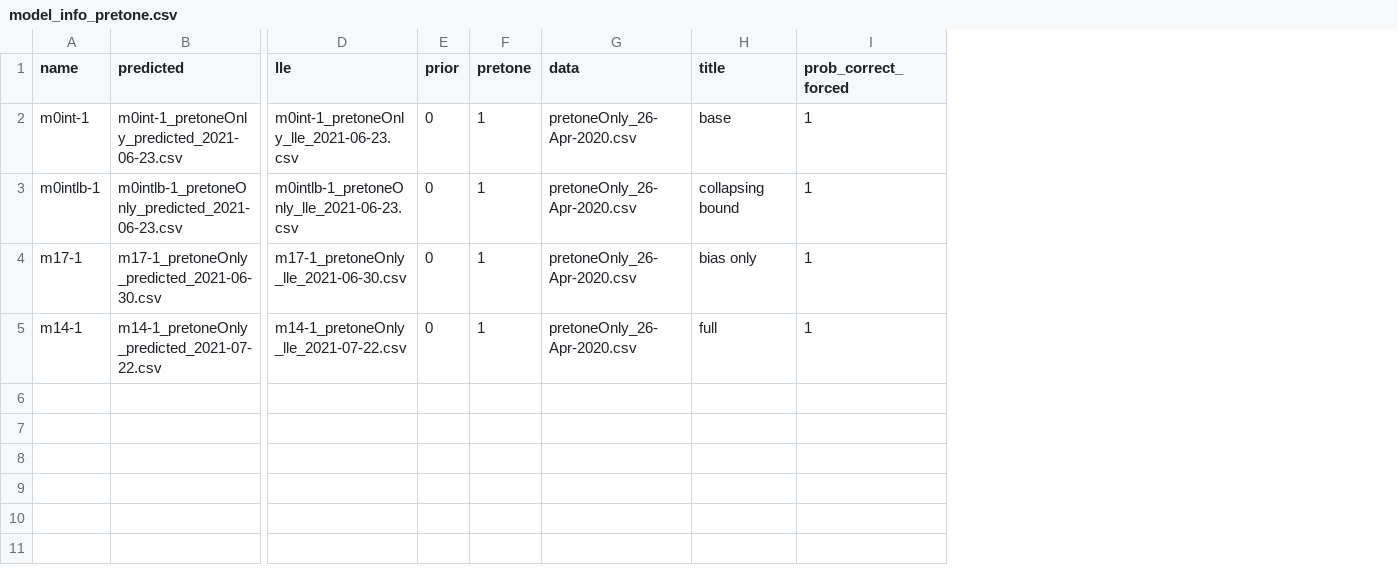
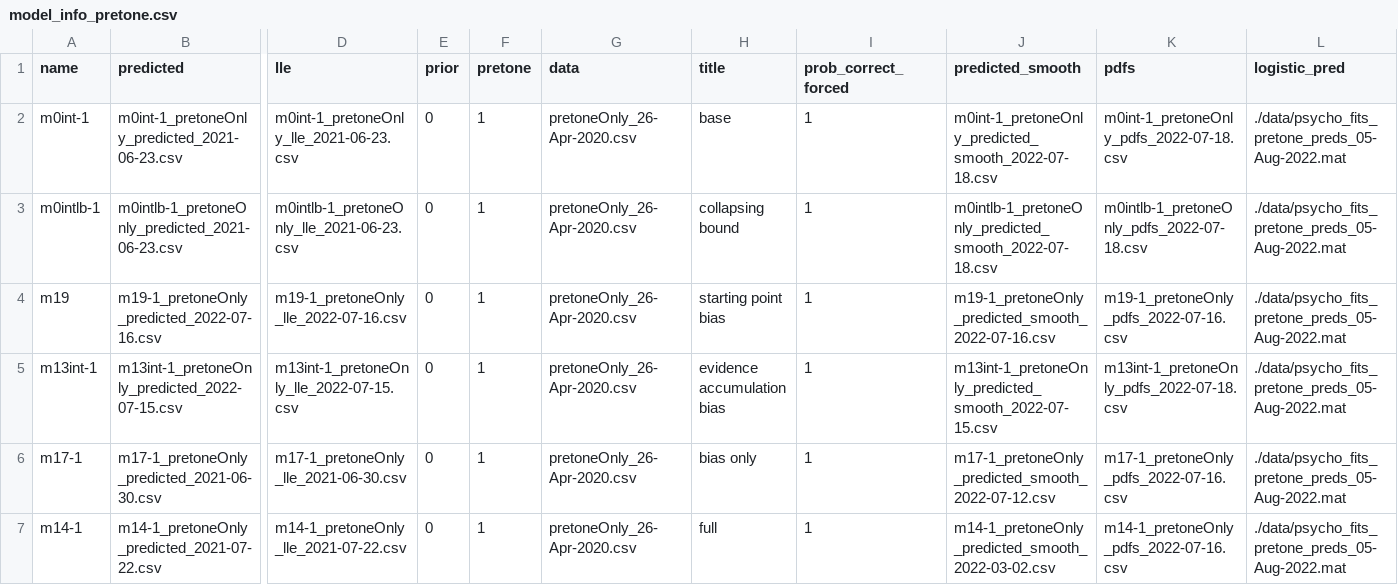
Before and after one commit to TheGoldLab/Analysis_Tardiff_etal_AuditoryPriors, a CSV file: analysis/model_info_pretone.csv, drawn as a sheet; only a part is shown, gaps mark what is left out; addresses are those after the commit; rows hold the shown columns only; the diff names each change by its address in the sheet, - before the commit and + after, or states it on an @@ line.

```diff
--- a/analysis/model_info_pretone.csv
+++ b/analysis/model_info_pretone.csv
+column J (predicted_smooth), rows 2-3: m0int-1_pretoneOnly_predicted_smooth_2022-07-18.csv | m0intlb-1_pretoneOnly_predicted_smooth_2022-07-18.csv; rows 6-7: m17-1_pretoneOnly_predicted_smooth_2022-07-12.csv | m14-1_pretoneOnly_predicted_smooth_2022-03-02.csv
+column K (pdfs), rows 2-3: m0int-1_pretoneOnly_pdfs_2022-07-18.csv | m0intlb-1_pretoneOnly_pdfs_2022-07-18.csv; rows 6-7: m17-1_pretoneOnly_pdfs_2022-07-16.csv | m14-1_pretoneOnly_pdfs_2022-07-16.csv
+column L (logistic_pred), rows 2-3: ./data/psycho_fits_pretone_preds_05-Aug-2022.mat | ./data/psycho_fits_pretone_preds_05-Aug-2022.mat; rows 6-7: ./data/psycho_fits_pretone_preds_05-Aug-2022.mat | ./data/psycho_fits_pretone_preds_05-Aug-2022.mat
+row 4: m19 | m19-1_pretoneOnly_predicted_2022-07-16.csv | m19-1_pretoneOnly_lle_2022-07-16.csv | 0 | 1 | pretoneOnly_26-Apr-2020.csv | starting point bias | 1 | m19-1_pretoneOnly_predicted_smooth_2022-07-16.csv | m19-1_pretoneOnly_pdfs_2022-07-16.csv | ./data/psycho_fits_pretone_preds_05-Aug-2022.mat
+row 5: m13int-1 | m13int-1_pretoneOnly_predicted_2022-07-15.csv | m13int-1_pretoneOnly_lle_2022-07-15.csv | 0 | 1 | pretoneOnly_26-Apr-2020.csv | evidence accumulation bias | 1 | m13int-1_pretoneOnly_predicted_smooth_2022-07-15.csv | m13int-1_pretoneOnly_pdfs_2022-07-18.csv | ./data/psycho_fits_pretone_preds_05-Aug-2022.mat
```
Also changed, not shown: analysis/model_info_block.csv, analysis/model_info_precue.csv, 22 other files.
